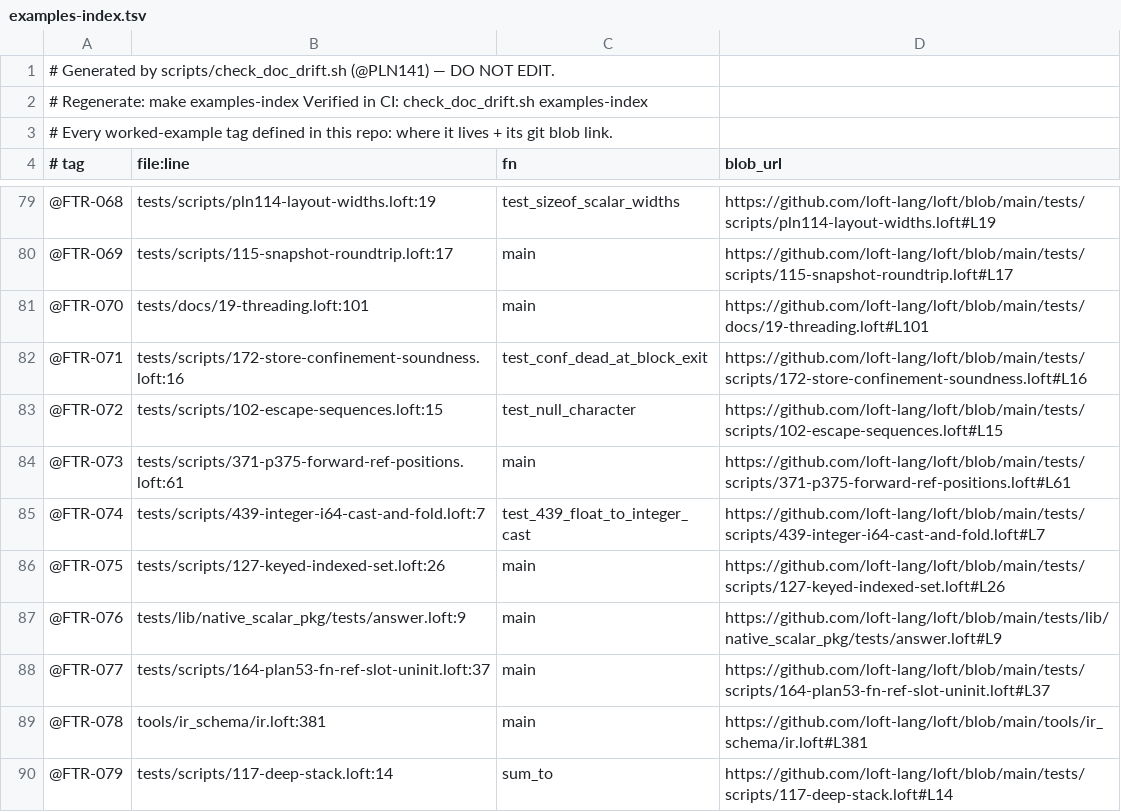
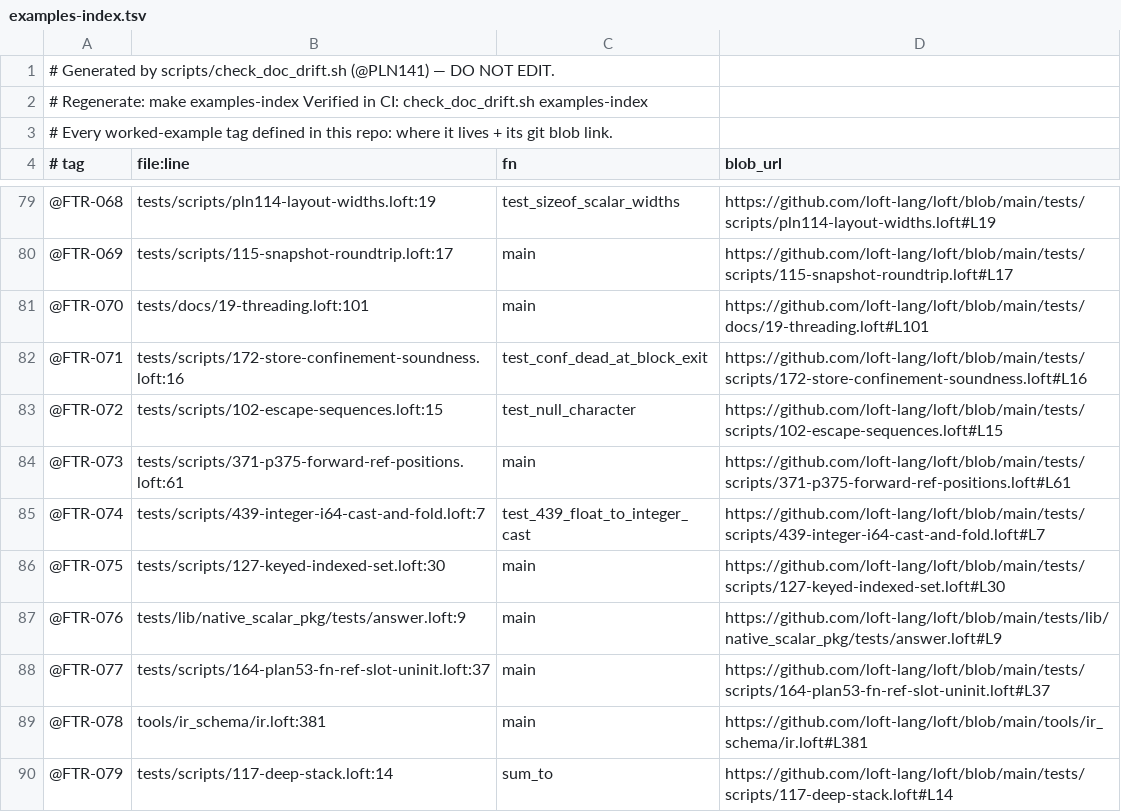
Before and after one commit to loft-lang/loft, a TSV file: examples-index.tsv, drawn as a sheet; only a part is shown, gaps mark what is left out.

```diff
--- a/examples-index.tsv
+++ b/examples-index.tsv
@@ -85,3 +85,3 @@
 @FTR-074	tests/scripts/439-integer-i64-cast-and-fold.loft:7	test_439_float_to_integer_cast	https://github.com/loft-lang/loft/blob/main/tests/scripts/439-integer-i64-cast-and-fold.loft#L7
-@FTR-075	tests/scripts/127-keyed-indexed-set.loft:26	main	https://github.com/loft-lang/loft/blob/main/tests/scripts/127-keyed-indexed-set.loft#L26
+@FTR-075	tests/scripts/127-keyed-indexed-set.loft:30	main	https://github.com/loft-lang/loft/blob/main/tests/scripts/127-keyed-indexed-set.loft#L30
 @FTR-076	tests/lib/native_scalar_pkg/tests/answer.loft:9	main	https://github.com/loft-lang/loft/blob/main/tests/lib/native_scalar_pkg/tests/answer.loft#L9
```
Also changed, not shown: 5 other files.
